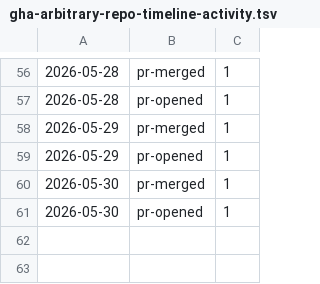
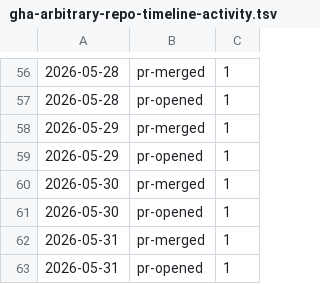
Before and after one commit to qte77/gha-arbitrary-repo-timeline, a TSV file: assets/qte77/gha-arbitrary-repo-timeline-activity.tsv, drawn as a sheet; only a part is shown, gaps mark what is left out; the diff names each change by its address in the sheet, - before the commit and + after, or states it on an @@ line.

```diff
--- a/assets/qte77/gha-arbitrary-repo-timeline-activity.tsv
+++ b/assets/qte77/gha-arbitrary-repo-timeline-activity.tsv
+row 62: 2026-05-31 | pr-merged | 1
+row 63: 2026-05-31 | pr-opened | 1
```
Also changed, not shown: 2 other files.
